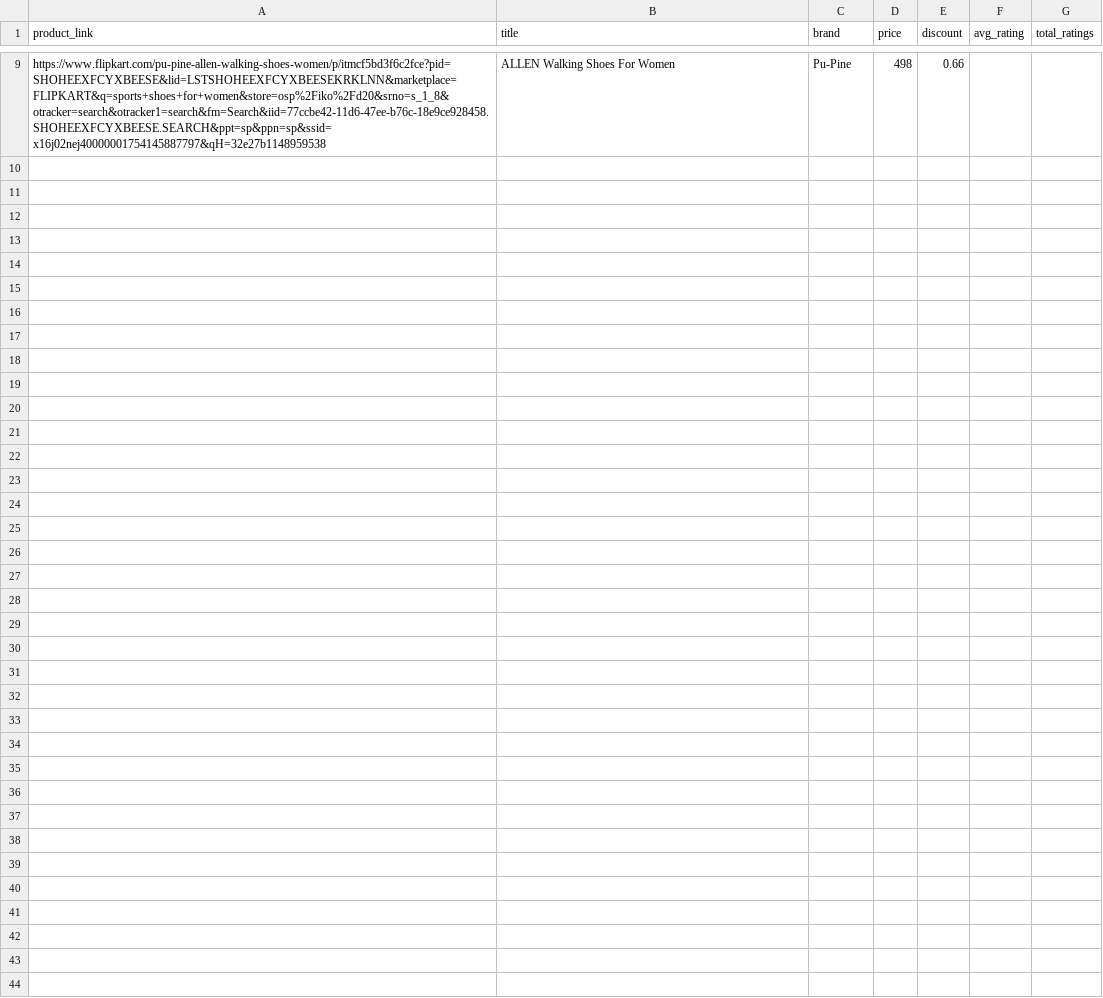
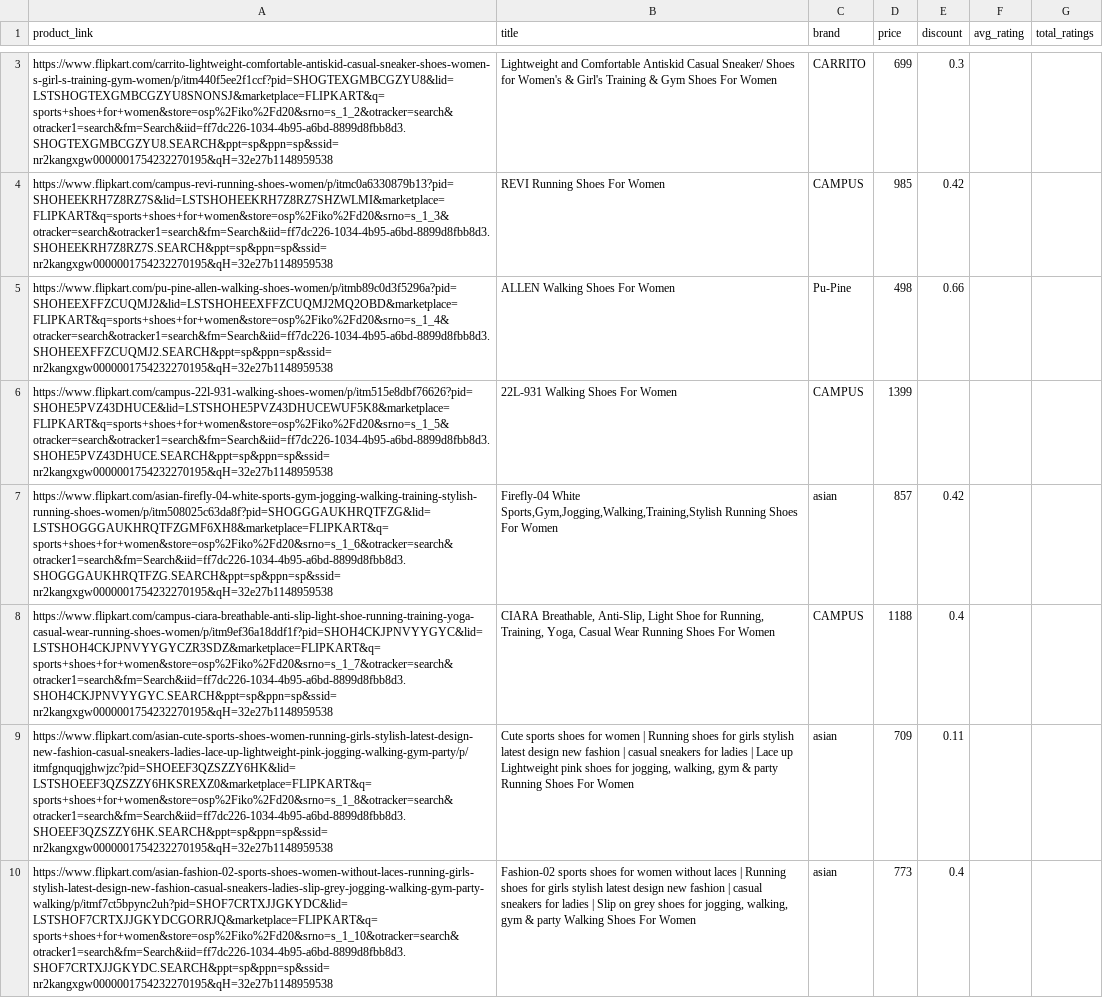
Before and after one commit to anirudhVASUDEV23/testing-scraping, a CSV file: webscraping/flipkart_product_data.csv, drawn as a sheet; only a part is shown, gaps mark what is left out; addresses are those after the commit; the diff covers the shown part only; the diff names each change by its address in the sheet, - before the commit and + after, or states it on an @@ line.

```diff
--- a/webscraping/flipkart_product_data.csv
+++ b/webscraping/flipkart_product_data.csv
+row 3: https://www.flipkart.com/carrito-lightweight-comfortable-antiskid-casual-sneaker-shoes-women-s-girl-s-training-gym-women/p/itm440f5ee2f1ccf?pid=SHOGTEXGMBCGZYU8&lid=LSTSHOGTEXGMBCGZYU8SNONSJ&marketplace=FLIPKART&q=sports+shoes+for+women&store=osp%2Fiko%2Fd20&srno=s_1_2&otracker=search&otracker1=search&fm=Search&iid=ff7dc226-1034-4b95-a6bd-8899d8fbb8d3.SHOGTEXGMBCGZYU8.SEARCH&ppt=sp&ppn=sp&ssid=nr2kangxgw0000001754232270195&qH=32e27b1148959538 | Lightweight and Comfortable Antiskid Casual Sneaker/ Shoes for Women's & Girl's Training & Gym Shoes For Women | CARRITO | 699 | 0.3
+row 4: https://www.flipkart.com/campus-revi-running-shoes-women/p/itmc0a6330879b13?pid=SHOHEEKRH7Z8RZ7S&lid=LSTSHOHEEKRH7Z8RZ7SHZWLMI&marketplace=FLIPKART&q=sports+shoes+for+women&store=osp%2Fiko%2Fd20&srno=s_1_3&otracker=search&otracker1=search&fm=Search&iid=ff7dc226-1034-4b95-a6bd-8899d8fbb8d3.SHOHEEKRH7Z8RZ7S.SEARCH&ppt=sp&ppn=sp&ssid=nr2kangxgw0000001754232270195&qH=32e27b1148959538 | REVI Running Shoes For Women | CAMPUS | 985 | 0.42
-A5 (product_link): https://www.flipkart.com/pu-pine-allen-walking-shoes-women/p/itmcf5bd3f6c2fce?pid=SHOHEEXFCYXBEESE&lid=LSTSHOHEEXFCYXBEESEKRKLNN&marketplace=FLIPKART&q=sports+shoes+for+women&store=osp%2Fiko%2Fd20&srno=s_1_8&otracker=search&otracker1=search&fm=Search&iid=77ccbe42-11d6-47ee-b76c-18e9ce928458.SHOHEEXFCYXBEESE.SEARCH&ppt=sp&ppn=sp&ssid=x16j02nej40000001754145887797&qH=32e27b1148959538
+A5 (product_link): https://www.flipkart.com/pu-pine-allen-walking-shoes-women/p/itmb89c0d3f5296a?pid=SHOHEEXFFZCUQMJ2&lid=LSTSHOHEEXFFZCUQMJ2MQ2OBD&marketplace=FLIPKART&q=sports+shoes+for+women&store=osp%2Fiko%2Fd20&srno=s_1_4&otracker=search&otracker1=search&fm=Search&iid=ff7dc226-1034-4b95-a6bd-8899d8fbb8d3.SHOHEEXFFZCUQMJ2.SEARCH&ppt=sp&ppn=sp&ssid=nr2kangxgw0000001754232270195&qH=32e27b1148959538
+row 6: https://www.flipkart.com/campus-22l-931-walking-shoes-women/p/itm515e8dbf76626?pid=SHOHE5PVZ43DHUCE&lid=LSTSHOHE5PVZ43DHUCEWUF5K8&marketplace=FLIPKART&q=sports+shoes+for+women&store=osp%2Fiko%2Fd20&srno=s_1_5&otracker=search&otracker1=search&fm=Search&iid=ff7dc226-1034-4b95-a6bd-8899d8fbb8d3.SHOHE5PVZ43DHUCE.SEARCH&ppt=sp&ppn=sp&ssid=nr2kangxgw0000001754232270195&qH=32e27b1148959538 | 22L-931 Walking Shoes For Women | CAMPUS | 1399
+row 7: https://www.flipkart.com/asian-firefly-04-white-sports-gym-jogging-walking-training-stylish-running-shoes-women/p/itm508025c63da8f?pid=SHOGGGAUKHRQTFZG&lid=LSTSHOGGGAUKHRQTFZGMF6XH8&marketplace=FLIPKART&q=sports+shoes+for+women&store=osp%2Fiko%2Fd20&srno=s_1_6&otracker=search&otracker1=search&fm=Search&iid=ff7dc226-1034-4b95-a6bd-8899d8fbb8d3.SHOGGGAUKHRQTFZG.SEARCH&ppt=sp&ppn=sp&ssid=nr2kangxgw0000001754232270195&qH=32e27b1148959538 | Firefly-04 White Sports,Gym,Jogging,Walking,Training,Stylish Running Shoes For Women | asian | 857 | 0.42
+row 8: https://www.flipkart.com/campus-ciara-breathable-anti-slip-light-shoe-running-training-yoga-casual-wear-running-shoes-women/p/itm9ef36a18ddf1f?pid=SHOH4CKJPNVYYGYC&lid=LSTSHOH4CKJPNVYYGYCZR3SDZ&marketplace=FLIPKART&q=sports+shoes+for+women&store=osp%2Fiko%2Fd20&srno=s_1_7&otracker=search&otracker1=search&fm=Search&iid=ff7dc226-1034-4b95-a6bd-8899d8fbb8d3.SHOH4CKJPNVYYGYC.SEARCH&ppt=sp&ppn=sp&ssid=nr2kangxgw0000001754232270195&qH=32e27b1148959538 | CIARA Breathable, Anti-Slip, Light Shoe for Running, Training, Yoga, Casual Wear Running Shoes For Women | CAMPUS | 1188 | 0.4
+row 9: https://www.flipkart.com/asian-cute-sports-shoes-women-running-girls-stylish-latest-design-new-fashion-casual-sneakers-ladies-lace-up-lightweight-pink-jogging-walking-gym-party/p/itmfgnquqjghwjzc?pid=SHOEEF3QZSZZY6HK&lid=LSTSHOEEF3QZSZZY6HKSREXZ0&marketplace=FLIPKART&q=sports+shoes+for+women&store=osp%2Fiko%2Fd20&srno=s_1_8&otracker=search&otracker1=search&fm=Search&iid=ff7dc226-1034-4b95-a6bd-8899d8fbb8d3.SHOEEF3QZSZZY6HK.SEARCH&ppt=sp&ppn=sp&ssid=nr2kangxgw0000001754232270195&qH=32e27b1148959538 | Cute sports shoes for women | Running shoes for girls stylish latest design new fashion | casual sneakers for ladies | Lace up Lightweight pink shoes for jogging, walking, gym & party Running Shoes For Women | asian | 709 | 0.11
+row 10: https://www.flipkart.com/asian-fashion-02-sports-shoes-women-without-laces-running-girls-stylish-latest-design-new-fashion-casual-sneakers-ladies-slip-grey-jogging-walking-gym-party-walking/p/itmf7ct5bpync2uh?pid=SHOF7CRTXJJGKYDC&lid=LSTSHOF7CRTXJJGKYDCGORRJQ&marketplace=FLIPKART&q=sports+shoes+for+women&store=osp%2Fiko%2Fd20&srno=s_1_10&otracker=search&otracker1=search&fm=Search&iid=ff7dc226-1034-4b95-a6bd-8899d8fbb8d3.SHOF7CRTXJJGKYDC.SEARCH&ppt=sp&ppn=sp&ssid=nr2kangxgw0000001754232270195&qH=32e27b1148959538 | Fashion-02 sports shoes for women without laces | Running shoes for girls stylish latest design new fashion | casual sneakers for ladies | Slip on grey shoes for jogging, walking, gym & party Walking Shoes For Women | asian | 773 | 0.4
```
Also changed, not shown: 1 added row and 7 removed rows elsewhere in this file, webscraping/duplicate_products.csv, webscraping/flipkart_product_links.csv, 1 other file.
